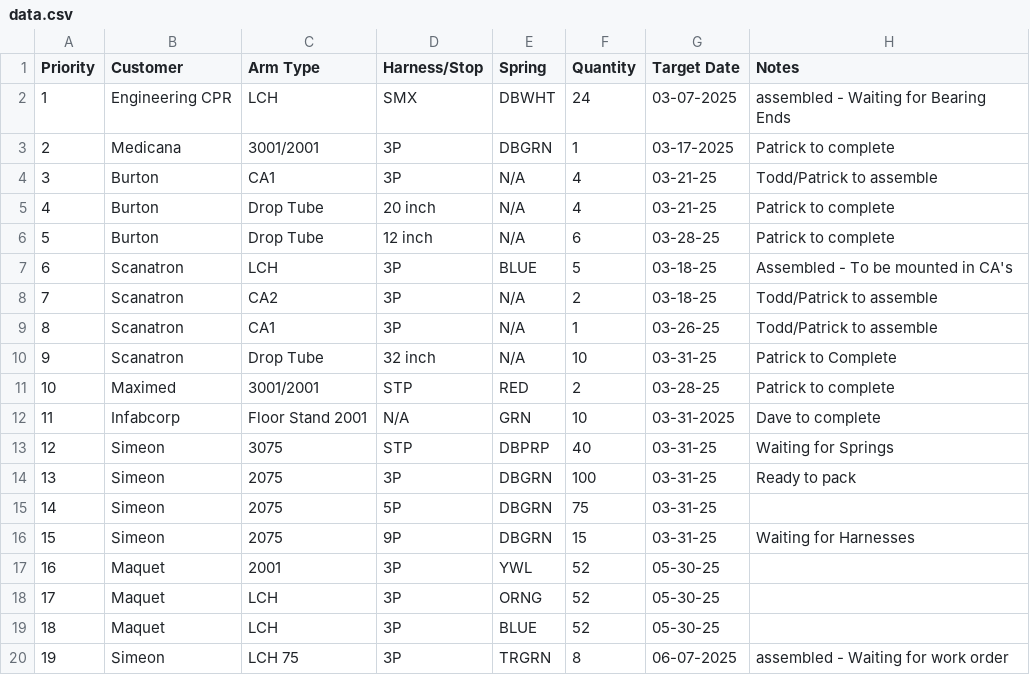
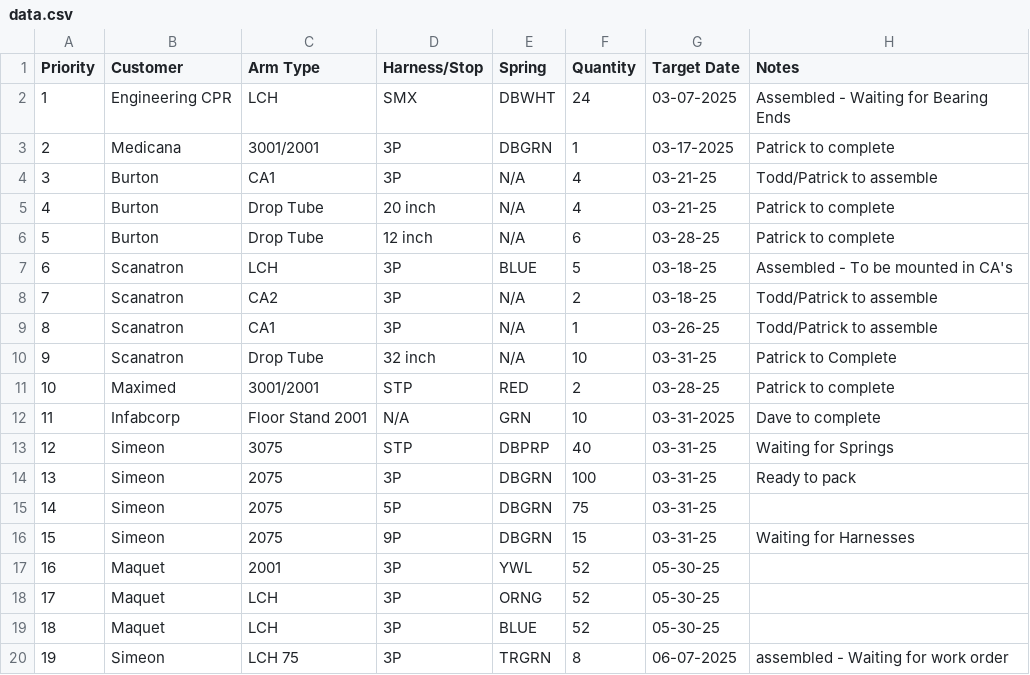
Before and after one commit to patrickaguilera/production-display, a CSV file: data/data.csv, drawn as a sheet.

Commit message:
Update data.csv

```diff
--- a/data/data.csv
+++ b/data/data.csv
@@ -1,3 +1,3 @@
 Priority, Customer, Arm Type, Harness/Stop, Spring, Quantity, Target Date, Notes
-1, Engineering CPR, LCH, SMX, DBWHT, 24, 03-07-2025, assembled - Waiting for Bearing Ends
+1, Engineering CPR, LCH, SMX, DBWHT, 24, 03-07-2025, Assembled - Waiting for Bearing Ends
 2, Medicana, 3001/2001, 3P, DBGRN, 1, 03-17-2025, Patrick to complete
```
